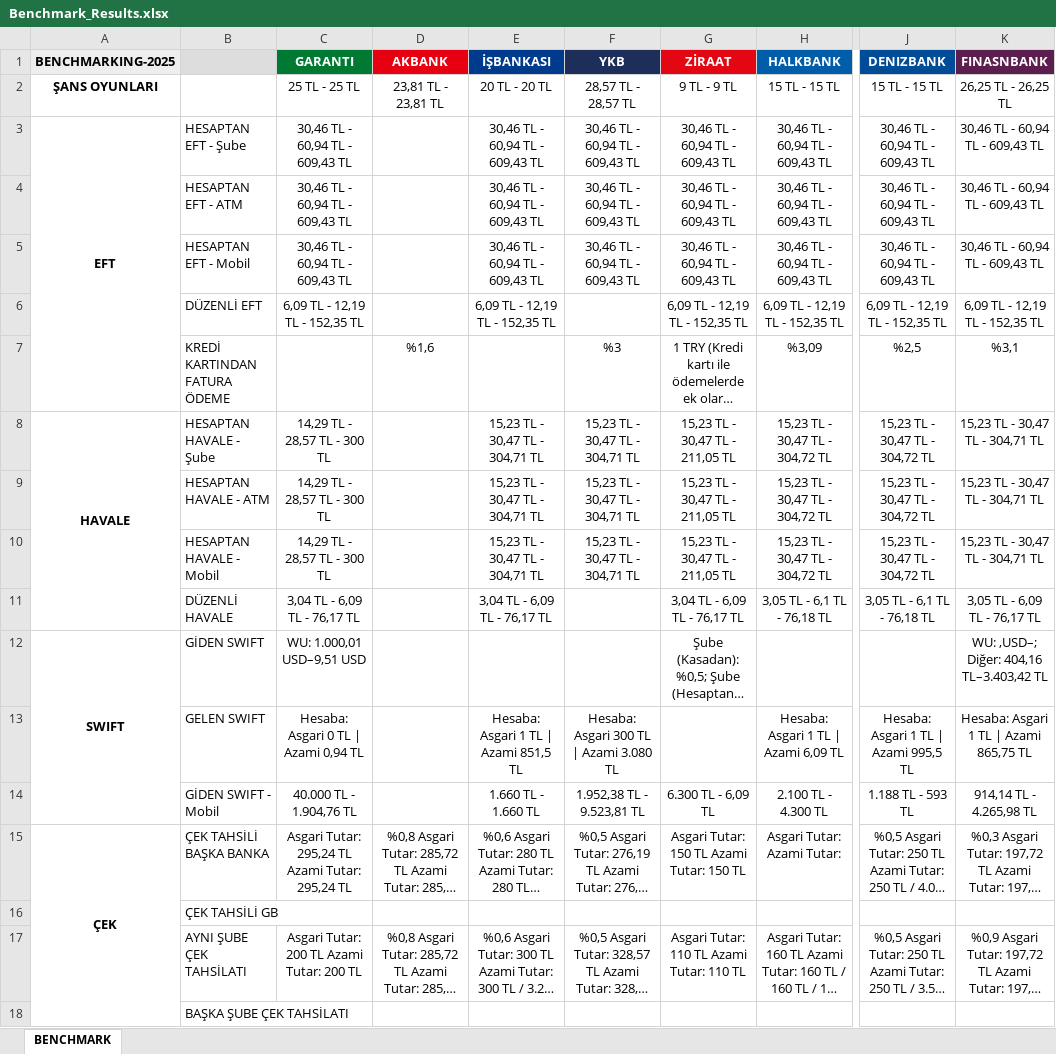
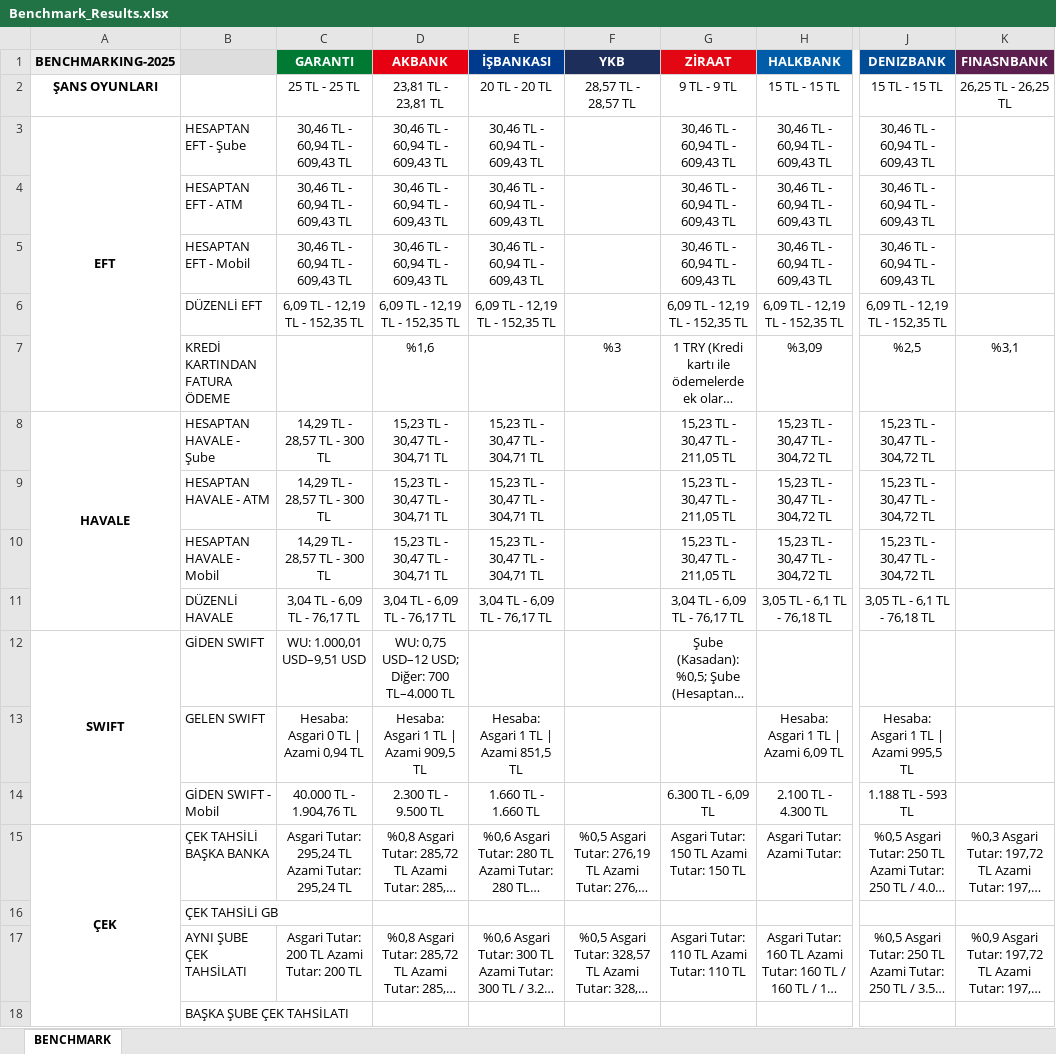
Before and after one commit to omerberkecelik/bankscrape, an Excel workbook: docs/Benchmark_Results.xlsx, sheet BENCHMARK, drawn as a sheet; only a part is shown, gaps mark what is left out; long unchanged cells end in …; values as stored, in another font and other column widths than the file's, no borders; the diff names each change by its address in the sheet, - before the commit and + after, or states it on an @@ line.

```diff
--- a/docs/Benchmark_Results.xlsx (sheet BENCHMARK)
+++ b/docs/Benchmark_Results.xlsx (sheet BENCHMARK)
-D3:D5 (AKBANK): (empty)
+D3:D5 (AKBANK): 30,46 TL - 60,94 TL - 609,43 TL
-F3:F5 (YKB): 30,46 TL - 60,94 TL - 609,43 TL
+F3:F5 (YKB): (empty)
-K3:K5 (FINASNBANK): 30,46 TL - 60,94 TL - 609,43 TL
+K3:K5 (FINASNBANK): (empty)
-D6 (AKBANK): (empty)
+D6 (AKBANK): 6,09 TL - 12,19 TL - 152,35 TL
-K6 (FINASNBANK): 6,09 TL - 12,19 TL - 152,35 TL
+K6 (FINASNBANK): (empty)
-D8:D10 (AKBANK): (empty)
+D8:D10 (AKBANK): 15,23 TL - 30,47 TL - 304,71 TL
-F8:F10 (YKB): 15,23 TL - 30,47 TL - 304,71 TL
+F8:F10 (YKB): (empty)
-K8:K10 (FINASNBANK): 15,23 TL - 30,47 TL - 304,71 TL
+K8:K10 (FINASNBANK): (empty)
-D11 (AKBANK): (empty)
+D11 (AKBANK): 3,04 TL - 6,09 TL - 76,17 TL
-K11 (FINASNBANK): 3,05 TL - 6,09 TL - 76,17 TL
+K11 (FINASNBANK): (empty)
-D12 (AKBANK): (empty)
+D12 (AKBANK): WU: 0,75 USD–12 USD; Diğer: 700 TL–4.000 TL
-K12 (FINASNBANK): WU: ,USD–; Diğer: 404,16 TL–3.403,42 TL
+K12 (FINASNBANK): (empty)
-D13 (AKBANK): (empty)
+D13 (AKBANK): Hesaba: Asgari 1 TL | Azami 909,5 TL
-F13 (YKB): Hesaba: Asgari 300 TL | Azami 3.080 TL
+F13 (YKB): (empty)
-K13 (FINASNBANK): Hesaba: Asgari 1 TL | Azami 865,75 TL
+K13 (FINASNBANK): (empty)
-D14 (AKBANK): (empty)
+D14 (AKBANK): 2.300 TL - 9.500 TL
-F14 (YKB): 1.952,38 TL - 9.523,81 TL
+F14 (YKB): (empty)
-K14 (FINASNBANK): 914,14 TL - 4.265,98 TL
+K14 (FINASNBANK): (empty)
```
